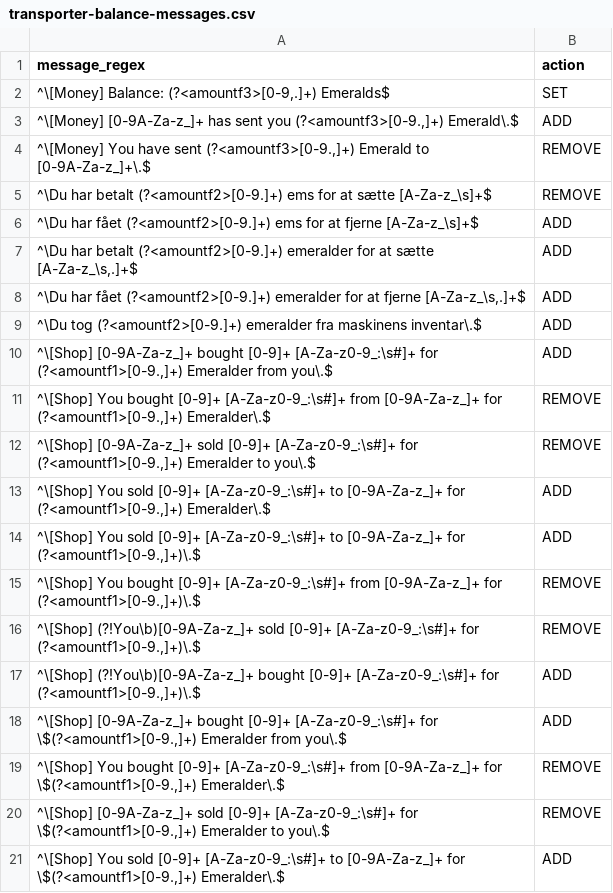
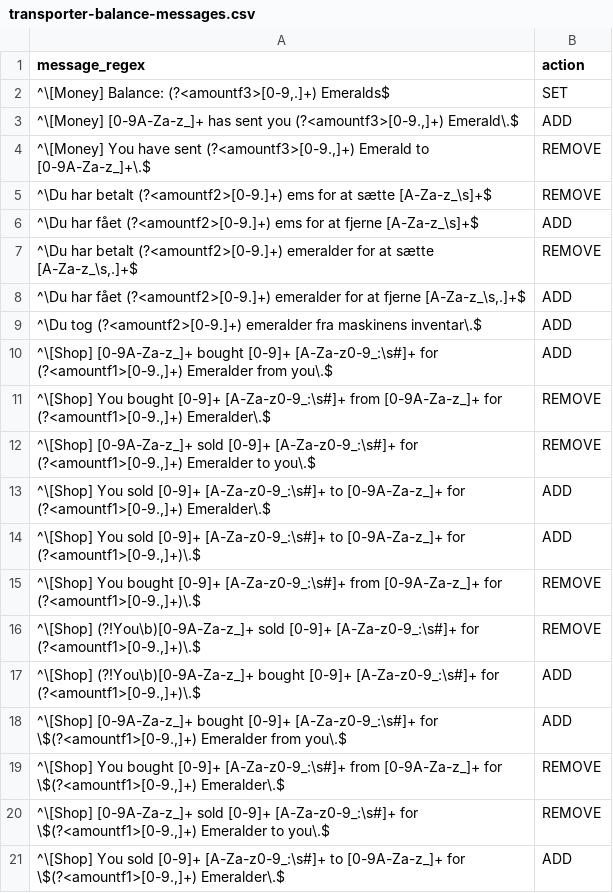
Before and after one commit to TFSMads/transporter, a CSV file: core/src/main/resources/transporter/transporter-balance-messages.csv, drawn as a sheet.

Commit message:
Update transporter-balance-messages.csv

```diff
--- a/core/src/main/resources/transporter/transporter-balance-messages.csv
+++ b/core/src/main/resources/transporter/transporter-balance-messages.csv
@@ -6,3 +6,3 @@ message_regex;action
 ^\Du har fået (?<amountf2>[0-9.]+) ems for at fjerne [A-Za-z_\s]+$;ADD
-^\Du har betalt (?<amountf2>[0-9.]+) emeralder for at sætte [A-Za-z_\s,.]+$;ADD
+^\Du har betalt (?<amountf2>[0-9.]+) emeralder for at sætte [A-Za-z_\s,.]+$;REMOVE
 ^\Du har fået (?<amountf2>[0-9.]+) emeralder for at fjerne [A-Za-z_\s,.]+$;ADD
```
